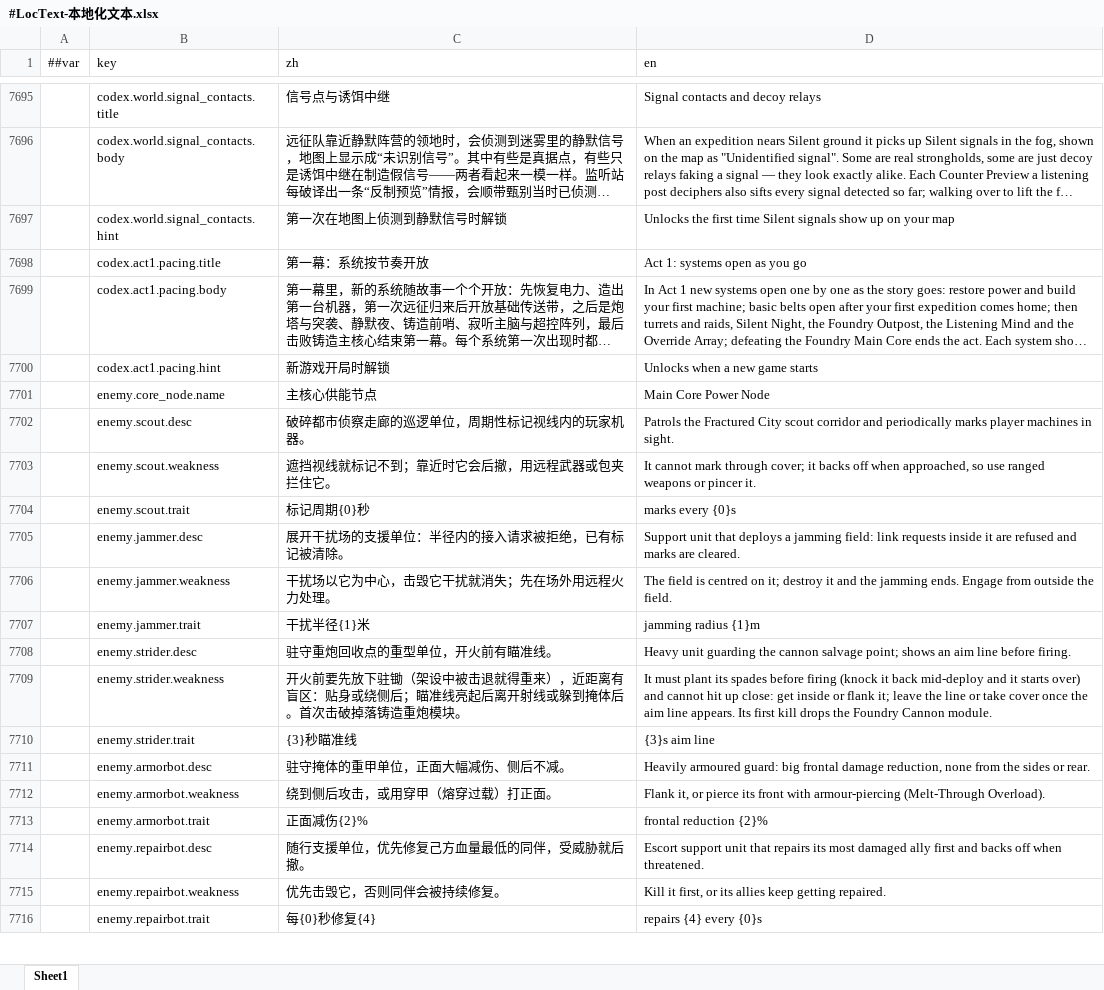
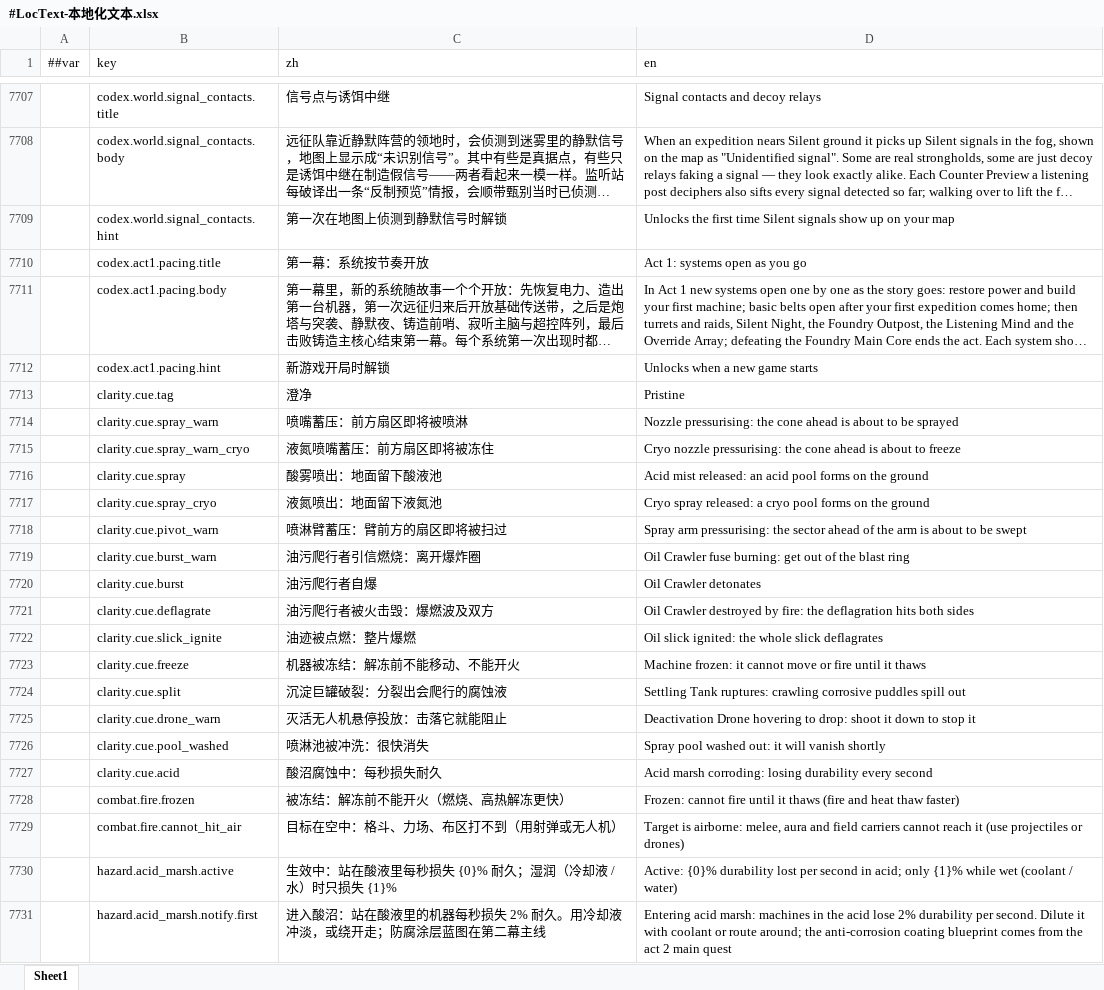
Before and after one commit to silencebin1993/TEngine, an Excel workbook: Configs/GameConfig/Datas/fg/#LocText-本地化文本.xlsx, sheet Sheet1, drawn as a sheet; only a part is shown, gaps mark what is left out; the shorter side is filled out with more unchanged rows; long unchanged cells end in …; values as stored, in another font and other column widths than the file's, no borders; the diff covers the shown part only; the diff names each change by its address in the sheet, - before the commit and + after, or states it on an @@ line.

```diff
--- a/Configs/GameConfig/Datas/fg/#LocText-本地化文本.xlsx (sheet Sheet1)
+++ b/Configs/GameConfig/Datas/fg/#LocText-本地化文本.xlsx (sheet Sheet1)
+row 7713:  | clarity.cue.tag | 澄净 | Pristine
+row 7714:  | clarity.cue.spray_warn | 喷嘴蓄压：前方扇区即将被喷淋 | Nozzle pressurising: the cone ahead is about to be sprayed
+row 7715:  | clarity.cue.spray_warn_cryo | 液氮喷嘴蓄压：前方扇区即将被冻住 | Cryo nozzle pressurising: the cone ahead is about to freeze
+row 7716:  | clarity.cue.spray | 酸雾喷出：地面留下酸液池 | Acid mist released: an acid pool forms on the ground
+row 7717:  | clarity.cue.spray_cryo | 液氮喷出：地面留下液氮池 | Cryo spray released: a cryo pool forms on the ground
+row 7718:  | clarity.cue.pivot_warn | 喷淋臂蓄压：臂前方的扇区即将被扫过 | Spray arm pressurising: the sector ahead of the arm is about to be swept
+row 7719:  | clarity.cue.burst_warn | 油污爬行者引信燃烧：离开爆炸圈 | Oil Crawler fuse burning: get out of the blast ring
+row 7720:  | clarity.cue.burst | 油污爬行者自爆 | Oil Crawler detonates
+row 7721:  | clarity.cue.deflagrate | 油污爬行者被火击毁：爆燃波及双方 | Oil Crawler destroyed by fire: the deflagration hits both sides
+row 7722:  | clarity.cue.slick_ignite | 油迹被点燃：整片爆燃 | Oil slick ignited: the whole slick deflagrates
+row 7723:  | clarity.cue.freeze | 机器被冻结：解冻前不能移动、不能开火 | Machine frozen: it cannot move or fire until it thaws
+row 7724:  | clarity.cue.split | 沉淀巨罐破裂：分裂出会爬行的腐蚀液 | Settling Tank ruptures: crawling corrosive puddles spill out
+row 7725:  | clarity.cue.drone_warn | 灭活无人机悬停投放：击落它就能阻止 | Deactivation Drone hovering to drop: shoot it down to stop it
+row 7726:  | clarity.cue.pool_washed | 喷淋池被冲洗：很快消失 | Spray pool washed out: it will vanish shortly
+row 7727:  | clarity.cue.acid | 酸沼腐蚀中：每秒损失耐久 | Acid marsh corroding: losing durability every second
+row 7728:  | combat.fire.frozen | 被冻结：解冻前不能开火（燃烧、高热解冻更快） | Frozen: cannot fire until it thaws (fire and heat thaw faster)
+row 7729:  | combat.fire.cannot_hit_air | 目标在空中：格斗、力场、布区打不到（用射弹或无人机） | Target is airborne: melee, aura and field carriers cannot reach it (use projectiles or drones)
+row 7730:  | hazard.acid_marsh.active | 生效中：站在酸液里每秒损失 {0}% 耐久；湿润（冷却液 / 水）时只损失 {1}% | Active: {0}% durability lost per second in acid; only {1}% while wet (coolant / water)
+row 7731:  | hazard.acid_marsh.notify.first | 进入酸沼：站在酸液里的机器每秒损失 2% 耐久。用冷却液冲淡，或绕开走；防腐涂层蓝图在第二幕主线 | Entering acid marsh: machines in the acid lose 2% durability per second. Dilute it with coolant or route around; the anti-corrosion coating blueprint comes from the act 2 main quest
```
Also changed, not shown: 64 added rows and 10 edited cells elsewhere in this sheet, Configs/GameConfig/Datas/fg/#CodexEntry-机制图鉴条目.xlsx, Configs/GameConfig/Datas/fg/#HomeTuning-家园与格网调参.xlsx, 35 other files.
